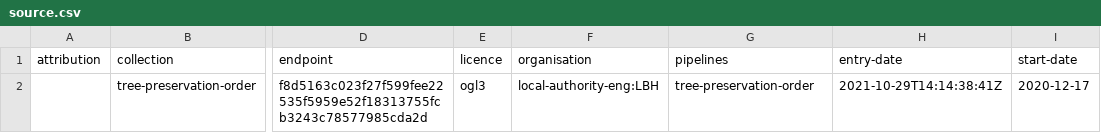
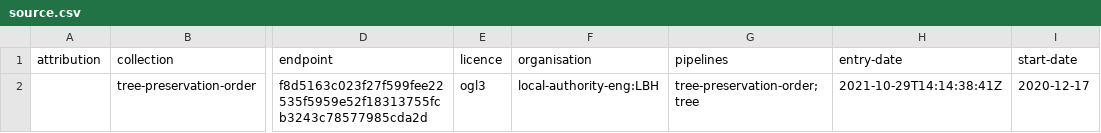
Before and after one commit to digital-land/tree-preservation-order-collection, a CSV file: collection/source.csv, drawn as a sheet; only a part is shown, gaps mark what is left out; the diff names each change by its address in the sheet, - before the commit and + after, or states it on an @@ line.

```diff
--- a/collection/source.csv
+++ b/collection/source.csv
-G2 (pipelines): tree-preservation-order
+G2 (pipelines): tree-preservation-order;tree
```
Also changed, not shown: collection/log.csv, collection/resource.csv, 7 other files.
